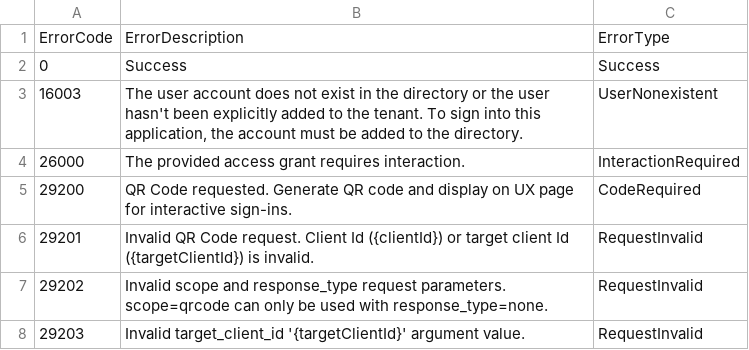
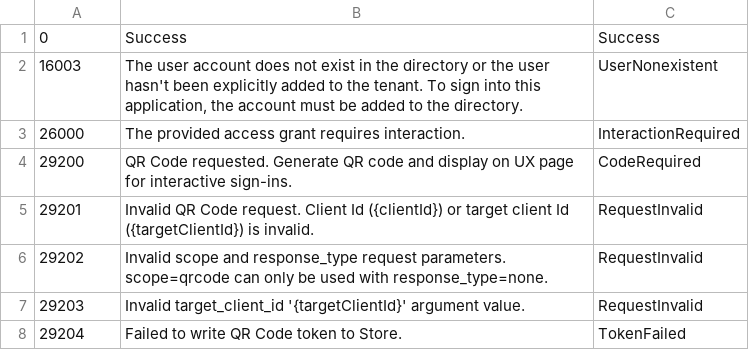
Before and after one commit to egrzeszczak/kql, a CSV file: resources/Entra-Error-Codes/data.csv, drawn as a sheet; only a part is shown; the shorter side is filled out with more unchanged rows.

Commit message:
fix csv

```diff
--- a/resources/Entra-Error-Codes/data.csv
+++ b/resources/Entra-Error-Codes/data.csv
@@ -1,2 +1 @@
-"ErrorCode","ErrorDescription","ErrorType"
 "0","Success","Success"
```
